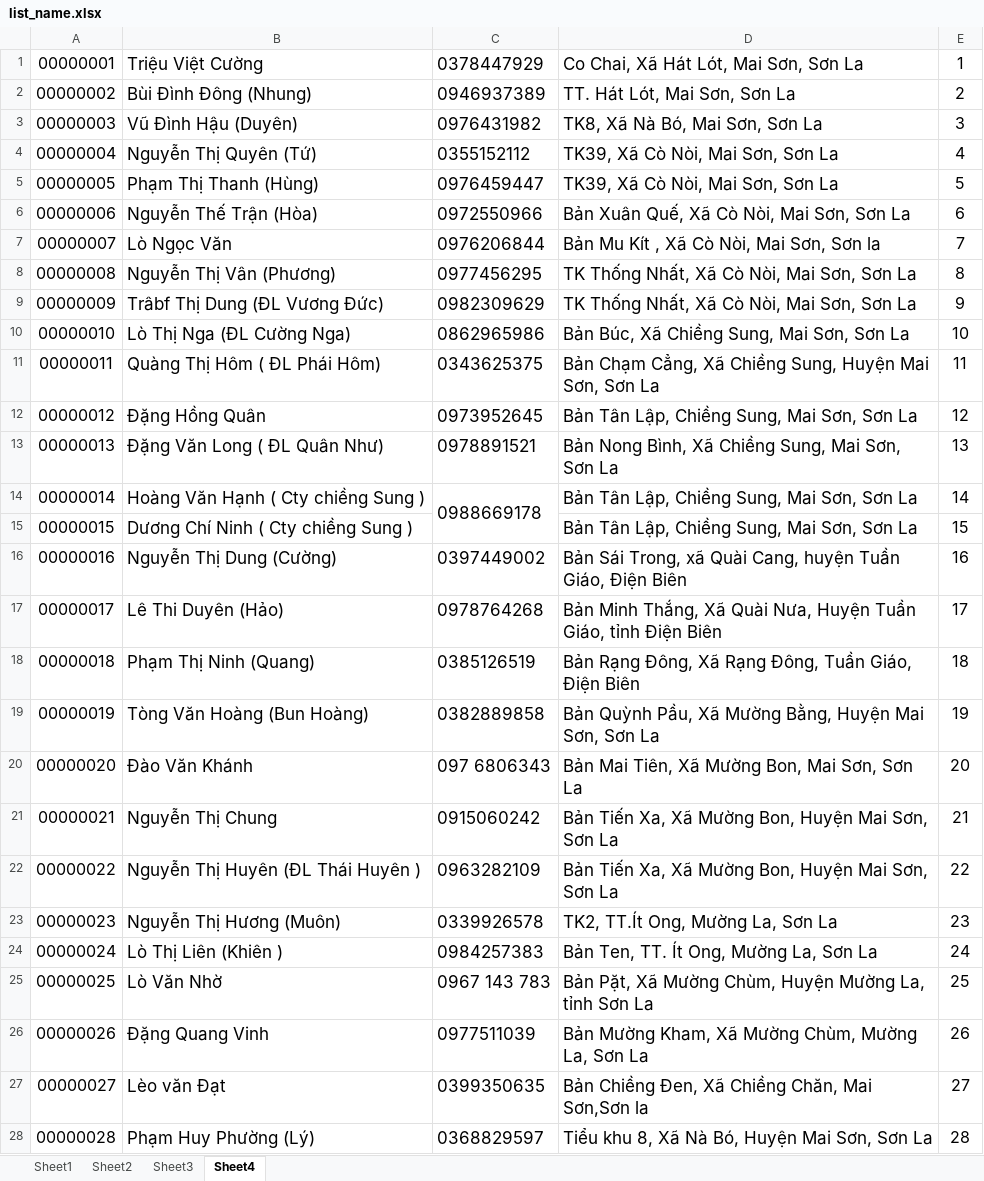
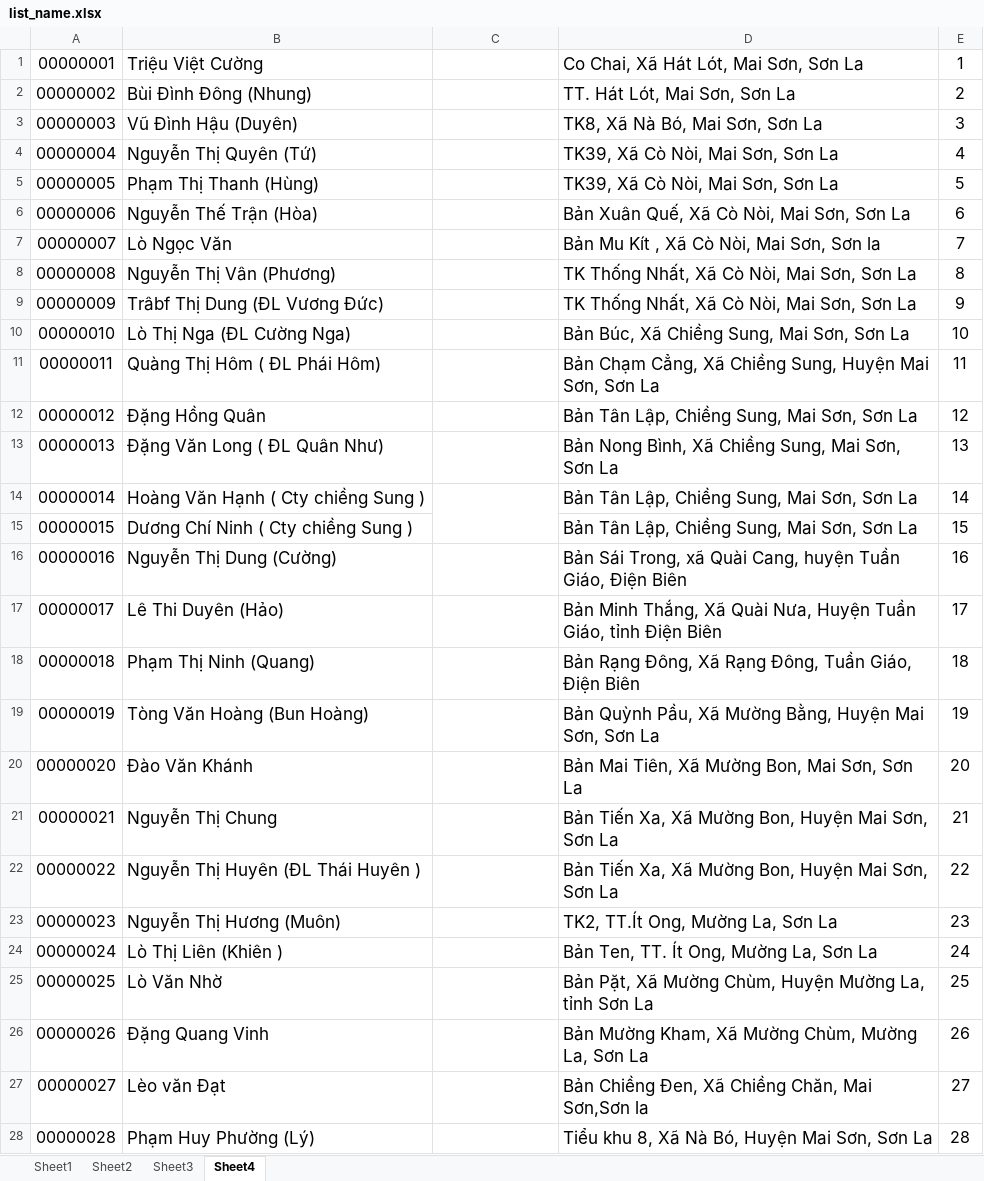
Before and after one commit to piuconal/quaysotrungthuong, an Excel workbook: solve_list/list_name.xlsx, sheet Sheet4, drawn as a sheet; only a part is shown; values as stored, in another font and other column widths than the file's, no borders; the diff covers the shown part only; the diff names each change by its address in the sheet, - before the commit and + after, or states it on an @@ line.

```diff
--- a/solve_list/list_name.xlsx (sheet Sheet4)
+++ b/solve_list/list_name.xlsx (sheet Sheet4)
-C1: 0378447929
+C1: (empty)
-C2: 0946937389
+C2: (empty)
-C3: 0976431982
+C3: (empty)
-C4: 0355152112
+C4: (empty)
-C5: 0976459447
+C5: (empty)
-C6: 0972550966
+C6: (empty)
-C7: 0976206844
+C7: (empty)
-C8: 0977456295
+C8: (empty)
-C9: 0982309629
+C9: (empty)
-C10: 0862965986
+C10: (empty)
-C11: 0343625375
+C11: (empty)
-C12: 0973952645
+C12: (empty)
-C13: 0978891521
+C13: (empty)
-C14: 0988669178
+C14: (empty)
-C16: 0397449002
+C16: (empty)
-C17: 0978764268
+C17: (empty)
-C18: 0385126519
+C18: (empty)
-C19: 0382889858
+C19: (empty)
-C20: 097 6806343
+C20: (empty)
-C21: 0915060242
+C21: (empty)
-C22: 0963282109
+C22: (empty)
-C23: 0339926578
+C23: (empty)
-C24: 0984257383
+C24: (empty)
-C25: 0967 143 783
+C25: (empty)
-C26: 0977511039
+C26: (empty)
-C27: 0399350635
+C27: (empty)
-C28: 0368829597
+C28: (empty)
```
Also changed, not shown: 97 edited cells elsewhere in this sheet, 2 other files.
